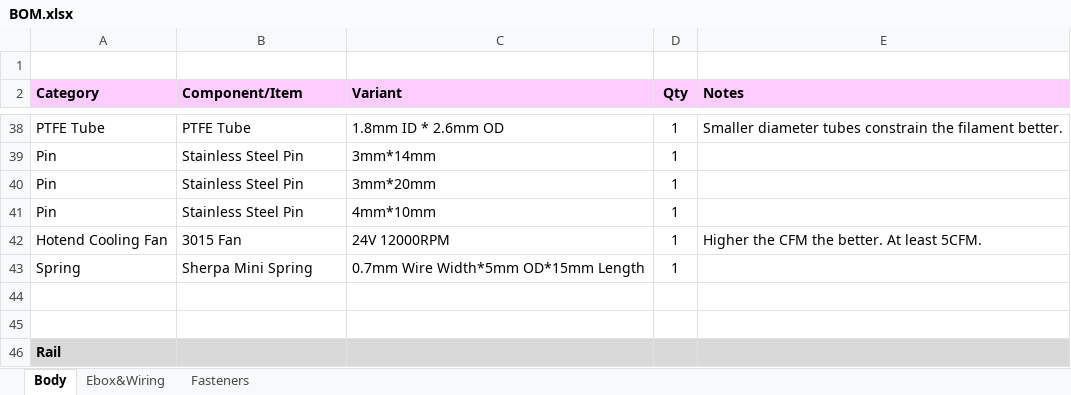
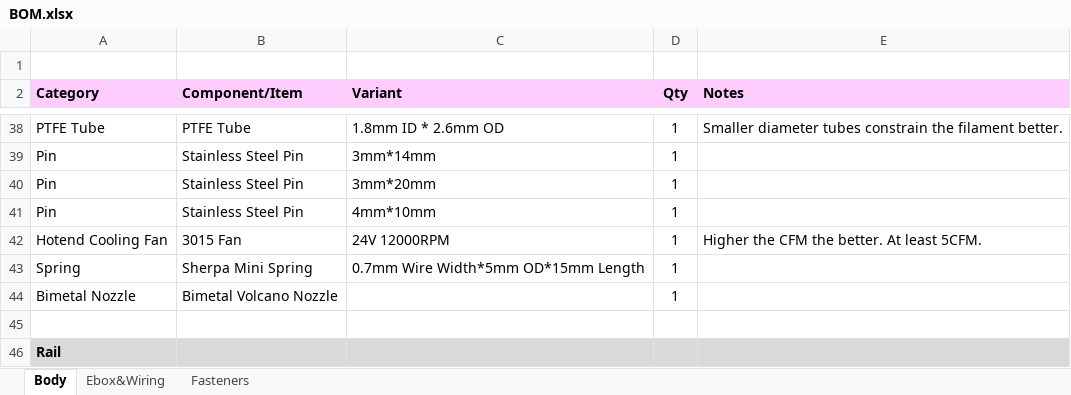
Before and after one commit to Ataraxia-Mechanica/Stormwalker-120, an Excel workbook: BOM.xlsx, sheet Body, drawn as a sheet; only a part is shown, gaps mark what is left out; values as stored, in another font and other column widths than the file's, no borders; charts and pictures not drawn; the diff names each change by its address in the sheet, - before the commit and + after, or states it on an @@ line.

Commit message:
Oops, forgot the nozzle

```diff
--- a/BOM.xlsx (sheet Body)
+++ b/BOM.xlsx (sheet Body)
-row 44: (empty)
+row 44: Bimetal Nozzle | Bimetal Volcano Nozzle |  | 1
```
